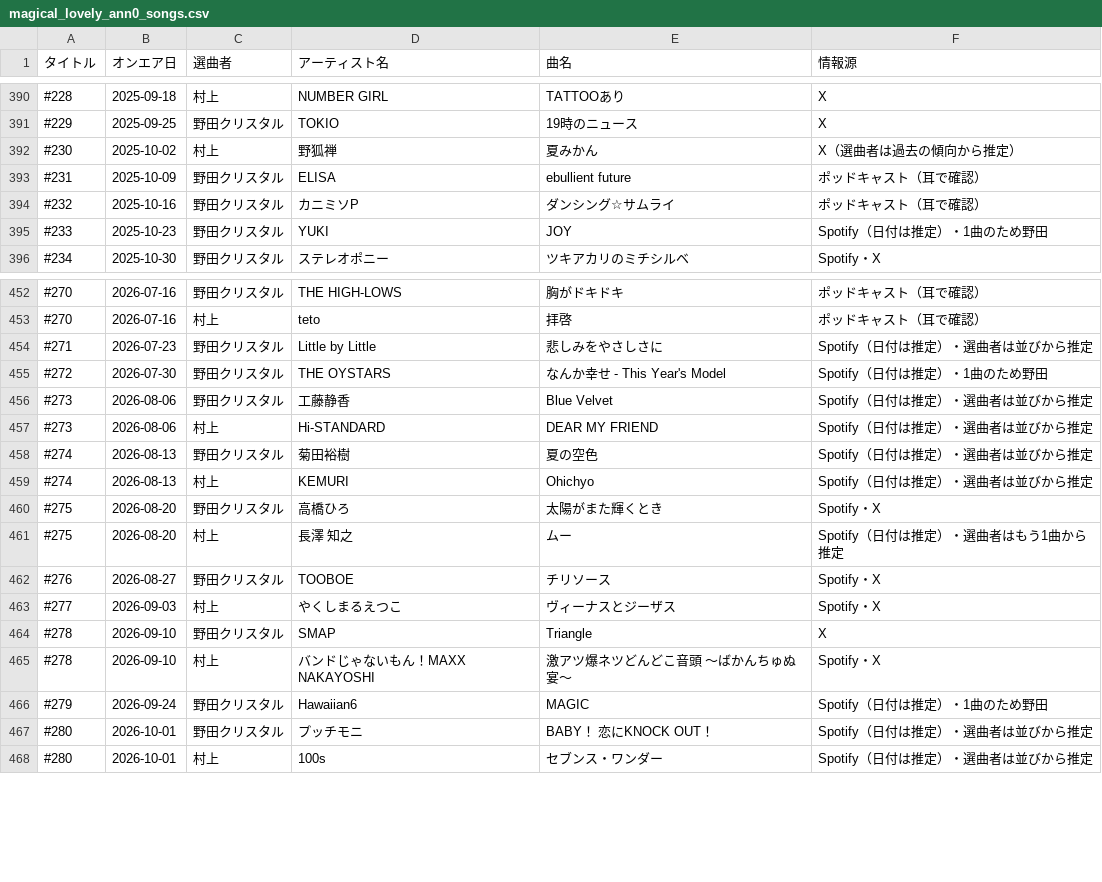
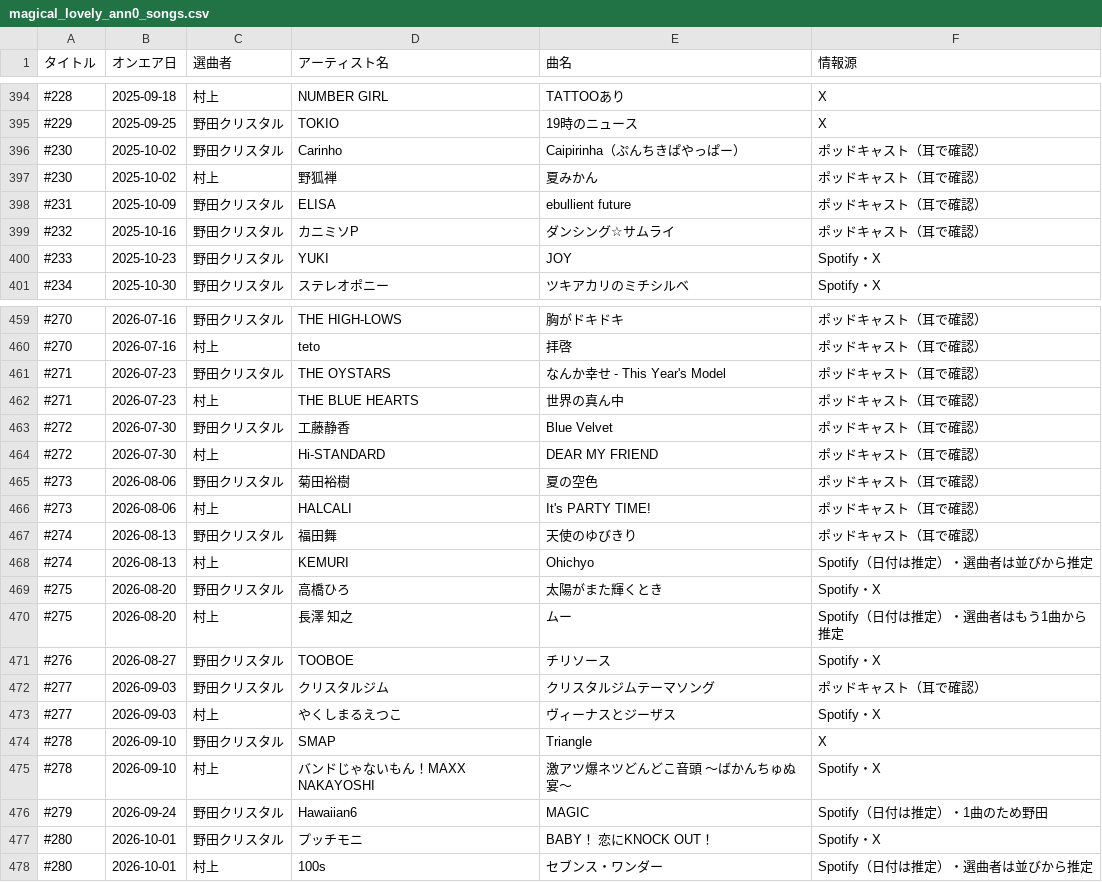
Before and after one commit to expajp/onair-list, a CSV file: data/magical_lovely_ann0_songs.csv, drawn as a sheet; only a part is shown, gaps mark what is left out; the diff covers the shown part only.

```diff
--- a/data/magical_lovely_ann0_songs.csv
+++ b/data/magical_lovely_ann0_songs.csv
@@ -391,6 +395,7 @@
 #229,2025-09-25,野田クリスタル,TOKIO,19時のニュース,X
-#230,2025-10-02,村上,野狐禅,夏みかん,X（選曲者は過去の傾向から推定）
+#230,2025-10-02,野田クリスタル,Carinho,Caipirinha（ぷんちきぱやっぱー）,ポッドキャスト（耳で確認）
+#230,2025-10-02,村上,野狐禅,夏みかん,ポッドキャスト（耳で確認）
 #231,2025-10-09,野田クリスタル,ELISA,ebullient future,ポッドキャスト（耳で確認）
 #232,2025-10-16,野田クリスタル,カニミソP,ダンシング☆サムライ,ポッドキャスト（耳で確認）
-#233,2025-10-23,野田クリスタル,YUKI,JOY,Spotify（日付は推定）・1曲のため野田
+#233,2025-10-23,野田クリスタル,YUKI,JOY,Spotify・X
 #234,2025-10-30,野田クリスタル,ステレオポニー,ツキアカリのミチシルベ,Spotify・X
@@ -453,7 +460,9 @@
 #270,2026-07-16,村上,teto,拝啓,ポッドキャスト（耳で確認）
-#271,2026-07-23,野田クリスタル,Little by Little,悲しみをやさしさに,Spotify（日付は推定）・選曲者は並びから推定
-#272,2026-07-30,野田クリスタル,THE OYSTARS,なんか幸せ - This Year's Model,Spotify（日付は推定）・1曲のため野田
-#273,2026-08-06,野田クリスタル,工藤静香,Blue Velvet,Spotify（日付は推定）・選曲者は並びから推定
-#273,2026-08-06,村上,Hi-STANDARD,DEAR MY FRIEND,Spotify（日付は推定）・選曲者は並びから推定
-#274,2026-08-13,野田クリスタル,菊田裕樹,夏の空色,Spotify（日付は推定）・選曲者は並びから推定
+#271,2026-07-23,野田クリスタル,THE OYSTARS,なんか幸せ - This Year's Model,ポッドキャスト（耳で確認）
+#271,2026-07-23,村上,THE BLUE HEARTS,世界の真ん中,ポッドキャスト（耳で確認）
+#272,2026-07-30,野田クリスタル,工藤静香,Blue Velvet,ポッドキャスト（耳で確認）
+#272,2026-07-30,村上,Hi-STANDARD,DEAR MY FRIEND,ポッドキャスト（耳で確認）
+#273,2026-08-06,野田クリスタル,菊田裕樹,夏の空色,ポッドキャスト（耳で確認）
+#273,2026-08-06,村上,HALCALI,It's PARTY TIME!,ポッドキャスト（耳で確認）
+#274,2026-08-13,野田クリスタル,福田舞,天使のゆびきり,ポッドキャスト（耳で確認）
 #274,2026-08-13,村上,KEMURI,Ohichyo,Spotify（日付は推定）・選曲者は並びから推定
@@ -462,2 +471,3 @@
 #276,2026-08-27,野田クリスタル,TOOBOE,チリソース,Spotify・X
+#277,2026-09-03,野田クリスタル,クリスタルジム,クリスタルジムテーマソング,ポッドキャスト（耳で確認）
 #277,2026-09-03,村上,やくしまるえつこ,ヴィーナスとジーザス,Spotify・X
@@ -466,3 +476,3 @@
 #279,2026-09-24,野田クリスタル,Hawaiian6,MAGIC,Spotify（日付は推定）・1曲のため野田
-#280,2026-10-01,野田クリスタル,プッチモニ,BABY！ 恋にKNOCK OUT！,Spotify（日付は推定）・選曲者は並びから推定
+#280,2026-10-01,野田クリスタル,プッチモニ,BABY！ 恋にKNOCK OUT！,Spotify・X
 #280,2026-10-01,村上,100s,セブンス・ワンダー,Spotify（日付は推定）・選曲者は並びから推定
```
Also changed, not shown: 6 added rows and 41 edited cells elsewhere in this file.
